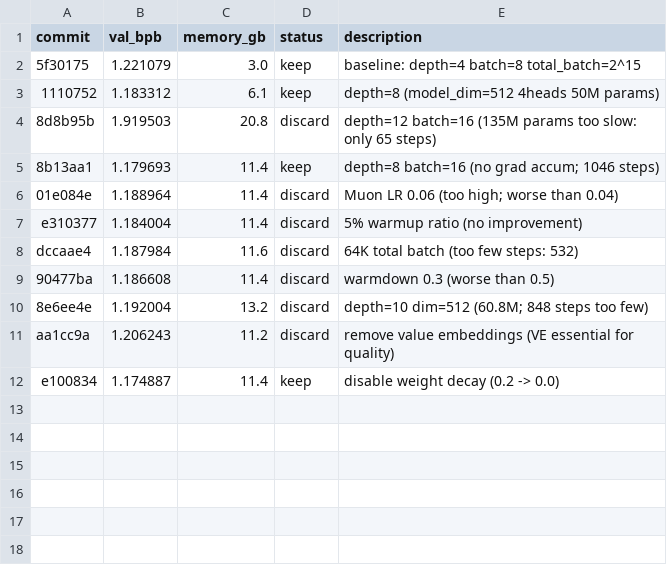
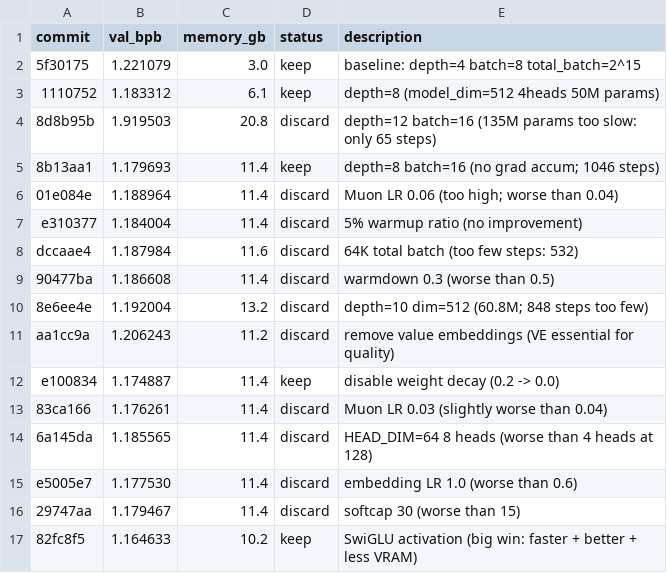
Before and after one commit to aipmtw/autoresearch-results, a TSV file: results.tsv, drawn as a sheet; the diff names each change by its address in the sheet, - before the commit and + after, or states it on an @@ line.

```diff
--- a/results.tsv
+++ b/results.tsv
+row 13: 83ca166 | 1.176261 | 11.4 | discard | Muon LR 0.03 (slightly worse than 0.04)
+row 14: 6a145da | 1.185565 | 11.4 | discard | HEAD_DIM=64 8 heads (worse than 4 heads at 128)
+row 15: e5005e7 | 1.177530 | 11.4 | discard | embedding LR 1.0 (worse than 0.6)
+row 16: 29747aa | 1.179467 | 11.4 | discard | softcap 30 (worse than 15)
+row 17: 82fc8f5 | 1.164633 | 10.2 | keep | SwiGLU activation (big win: faster + better + less VRAM)
```
